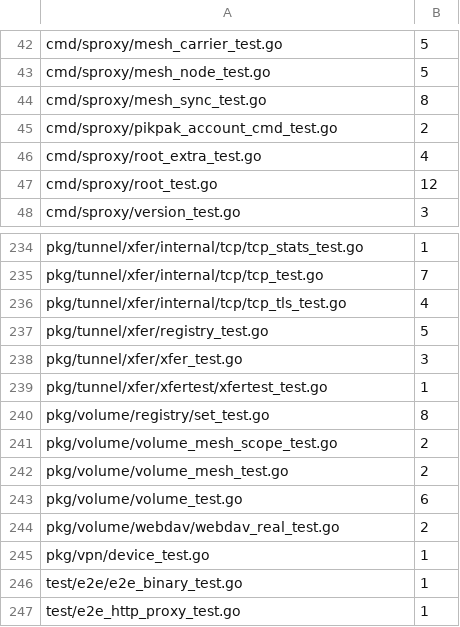
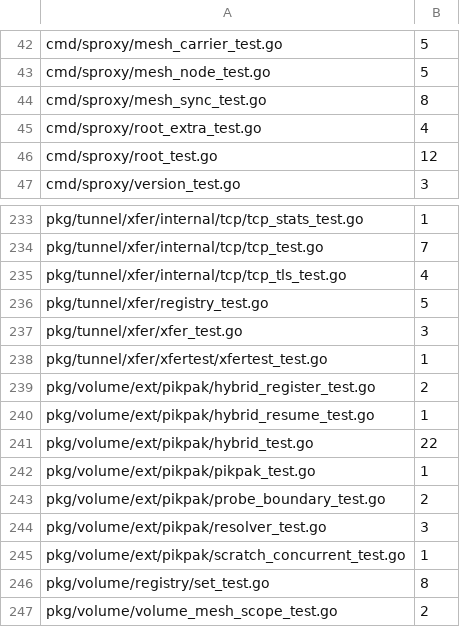
Before and after one commit to cocomhub/sproxy, a TSV file: internal/archcheck/serial_budgets.tsv, drawn as a sheet; only a part is shown, gaps mark what is left out; the shorter side is filled out with more unchanged rows.

Commit message:
fix(pikpak): 第四轮评审——崩溃恢复失效(🔴)/R18门禁/账号区重试/sink清理/G1
🔴 Critical 崩溃恢复彻底失效：
  - preallocate 的 os.Create（O_TRUNC 清空）在 loadValidManifest **之前**执行 →
    恢复时已下 chunk 先被清零、又被 manifest 跳过 → 文件残缺（hash 存在报错 /
    hash 缺失静默零洞损坏）
  - 修复：preallocate 改 os.OpenFile(O_RDWR|O_CREATE) + Truncate（不清零保留已下字节）
  - scratch_resume_test.go 转正式回归 TestHybridDownload_ResumeKeepsCompletedChunks
    （此前 TestHybridManifest_Resume 是空锁——先完整跑成功删 manifest，二次恢复无 manifest 全量重下假绿）
🟠 R18 门禁：serial_budgets.tsv 基线重生成（新增测试登记，1809→登记）
🟡 账号区 chunk 重试 1 次（FETCH 链接每 chunk 新取，瞬时抖动可恢复，与分享区对称）
🟡 sink replay 失败路径补 deleteRestoredPermanent（AutoDelete 语义不泄漏 6GB）
🟡 G1 真正修：probeRangeOK 加 total 参数钳制 EOF（上轮修复未生效）

验证：go test -race 全绿；TestHybridDownload_ResumeKeepsCompletedChunks 红灯→修复→绿灯

```diff
--- a/internal/archcheck/serial_budgets.tsv
+++ b/internal/archcheck/serial_budgets.tsv
@@ -44,3 +44,2 @@ cmd/sproxy/mesh_node_test.go	5
 cmd/sproxy/mesh_sync_test.go	8
-cmd/sproxy/pikpak_account_cmd_test.go	2
 cmd/sproxy/root_extra_test.go	4
@@ -239,2 +238,9 @@ pkg/tunnel/xfer/xfer_test.go	3
 pkg/tunnel/xfer/xfertest/xfertest_test.go	1
+pkg/volume/ext/pikpak/hybrid_register_test.go	2
+pkg/volume/ext/pikpak/hybrid_resume_test.go	1
+pkg/volume/ext/pikpak/hybrid_test.go	22
+pkg/volume/ext/pikpak/pikpak_test.go	1
+pkg/volume/ext/pikpak/probe_boundary_test.go	2
+pkg/volume/ext/pikpak/resolver_test.go	3
+pkg/volume/ext/pikpak/scratch_concurrent_test.go	1
 pkg/volume/registry/set_test.go	8
```
Also changed, not shown: 2 other files.
